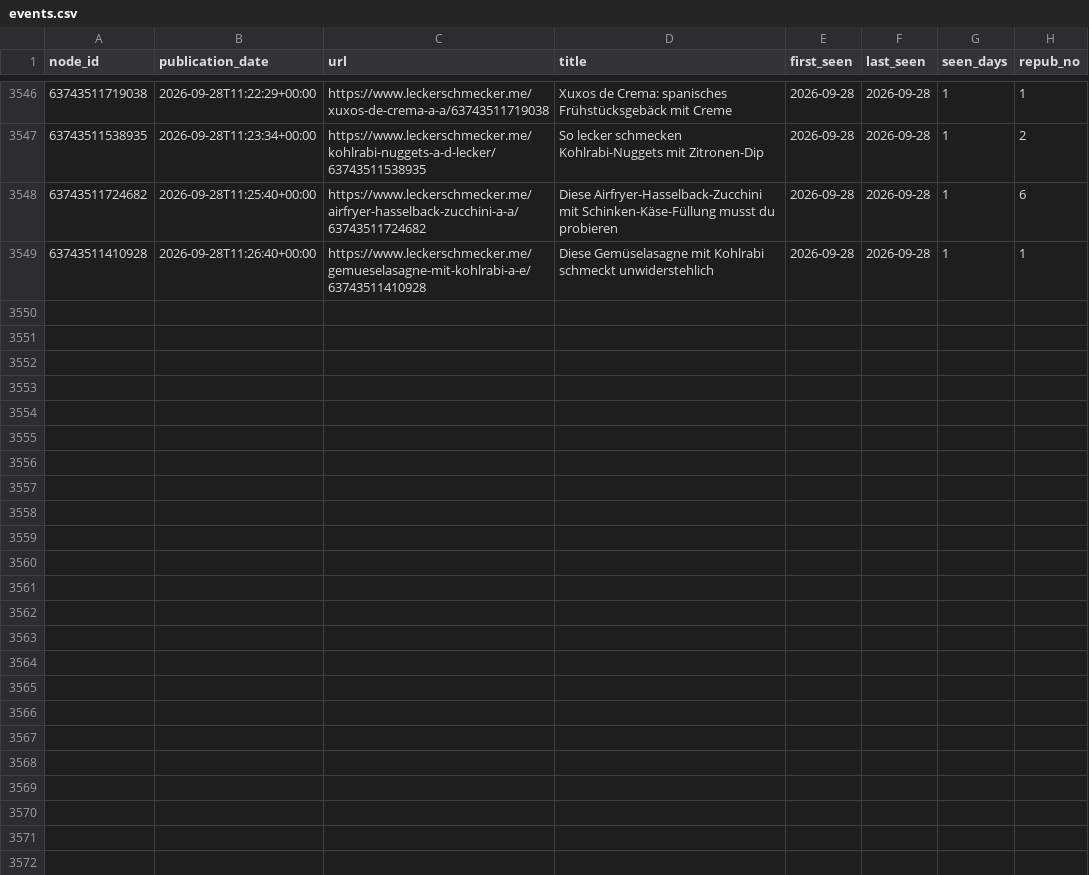
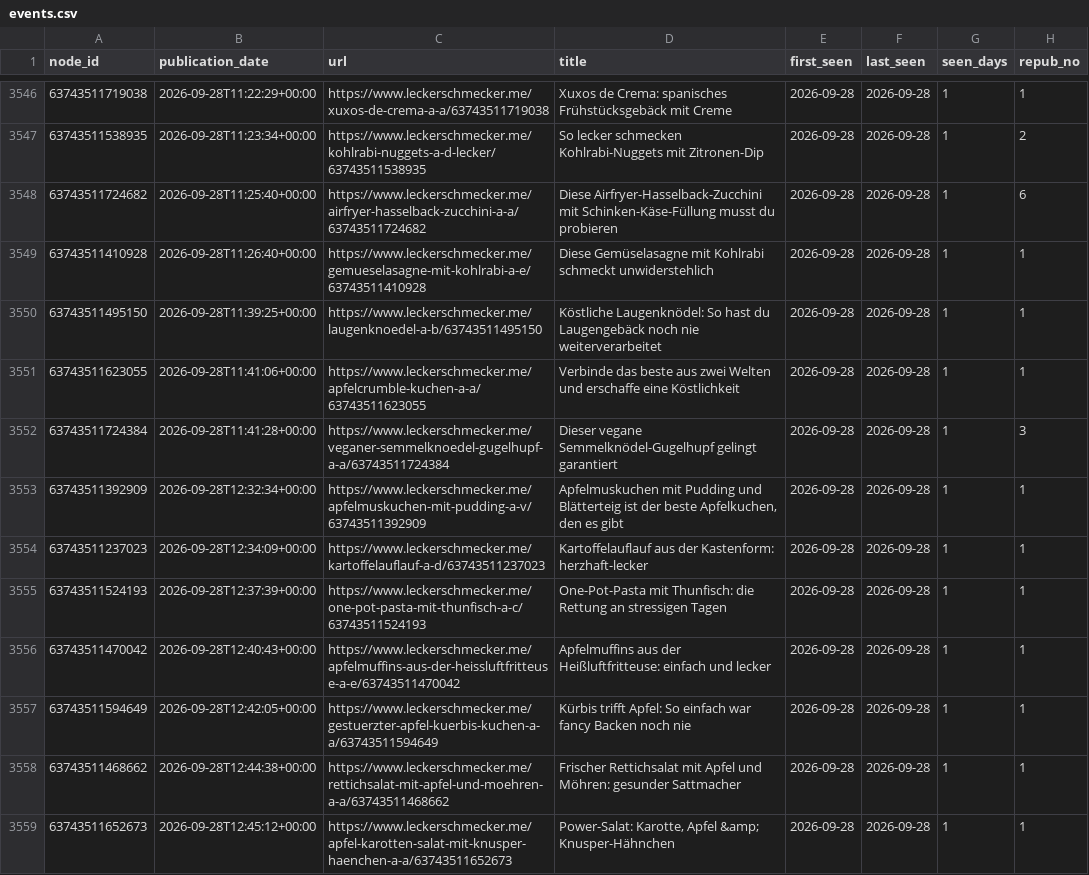
Before and after one commit to andreasgroo/lek-sitemap-archive, a CSV file: events.csv, drawn as a sheet; only a part is shown, gaps mark what is left out.

```diff
--- a/events.csv
+++ b/events.csv
@@ -3549 +3549,11 @@ node_id,publication_date,url,title,first_seen,last_seen,seen_days,repub_no
 63743511410928,2026-09-28T11:26:40+00:00,https://www.leckerschmecker.me/gemueselasagne-mit-kohlrabi-a-e/63743511410928,Diese Gemüselasagne mit Kohlrabi schmeckt unwiderstehlich,2026-09-28,2026-09-28,1,1
+63743511495150,2026-09-28T11:39:25+00:00,https://www.leckerschmecker.me/laugenknoedel-a-b/63743511495150,Köstliche Laugenknödel: So hast du Laugengebäck noch nie weiterverarbeitet,2026-09-28,2026-09-28,1,1
+63743511623055,2026-09-28T11:41:06+00:00,https://www.leckerschmecker.me/apfelcrumble-kuchen-a-a/63743511623055,Verbinde das beste aus zwei Welten und erschaffe eine Köstlichkeit,2026-09-28,2026-09-28,1,1
+63743511724384,2026-09-28T11:41:28+00:00,https://www.leckerschmecker.me/veganer-semmelknoedel-gugelhupf-a-a/63743511724384,Dieser vegane Semmelknödel-Gugelhupf gelingt garantiert,2026-09-28,2026-09-28,1,3
+63743511392909,2026-09-28T12:32:34+00:00,https://www.leckerschmecker.me/apfelmuskuchen-mit-pudding-a-v/63743511392909,"Apfelmuskuchen mit Pudding und Blätterteig ist der beste Apfelkuchen, den es gibt",2026-09-28,2026-09-28,1,1
+63743511237023,2026-09-28T12:34:09+00:00,https://www.leckerschmecker.me/kartoffelauflauf-a-d/63743511237023,Kartoffelauflauf aus der Kastenform: herzhaft-lecker,2026-09-28,2026-09-28,1,1
+63743511524193,2026-09-28T12:37:39+00:00,https://www.leckerschmecker.me/one-pot-pasta-mit-thunfisch-a-c/63743511524193,One-Pot-Pasta mit Thunfisch: die Rettung an stressigen Tagen,2026-09-28,2026-09-28,1,1
+63743511470042,2026-09-28T12:40:43+00:00,https://www.leckerschmecker.me/apfelmuffins-aus-der-heissluftfritteuse-a-e/63743511470042,Apfelmuffins aus der Heißluftfritteuse: einfach und lecker,2026-09-28,2026-09-28,1,1
+63743511594649,2026-09-28T12:42:05+00:00,https://www.leckerschmecker.me/gestuerzter-apfel-kuerbis-kuchen-a-a/63743511594649,Kürbis trifft Apfel: So einfach war fancy Backen noch nie,2026-09-28,2026-09-28,1,1
+63743511468662,2026-09-28T12:44:38+00:00,https://www.leckerschmecker.me/rettichsalat-mit-apfel-und-moehren-a-a/63743511468662,Frischer Rettichsalat mit Apfel und Möhren: gesunder Sattmacher,2026-09-28,2026-09-28,1,1
+63743511652673,2026-09-28T12:45:12+00:00,https://www.leckerschmecker.me/apfel-karotten-salat-mit-knusper-haenchen-a-a/63743511652673,"Power-Salat: Karotte, Apfel &amp; Knusper-Hähnchen",2026-09-28,2026-09-28,1,1
```
Also changed, not shown: 1 other file.
